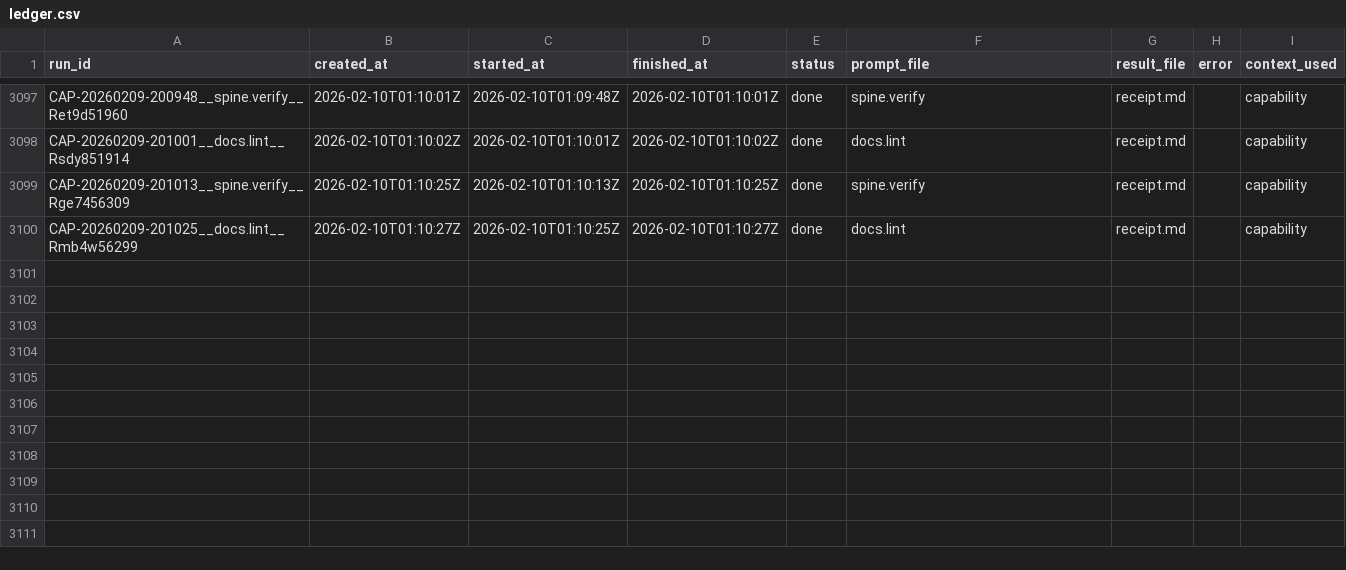
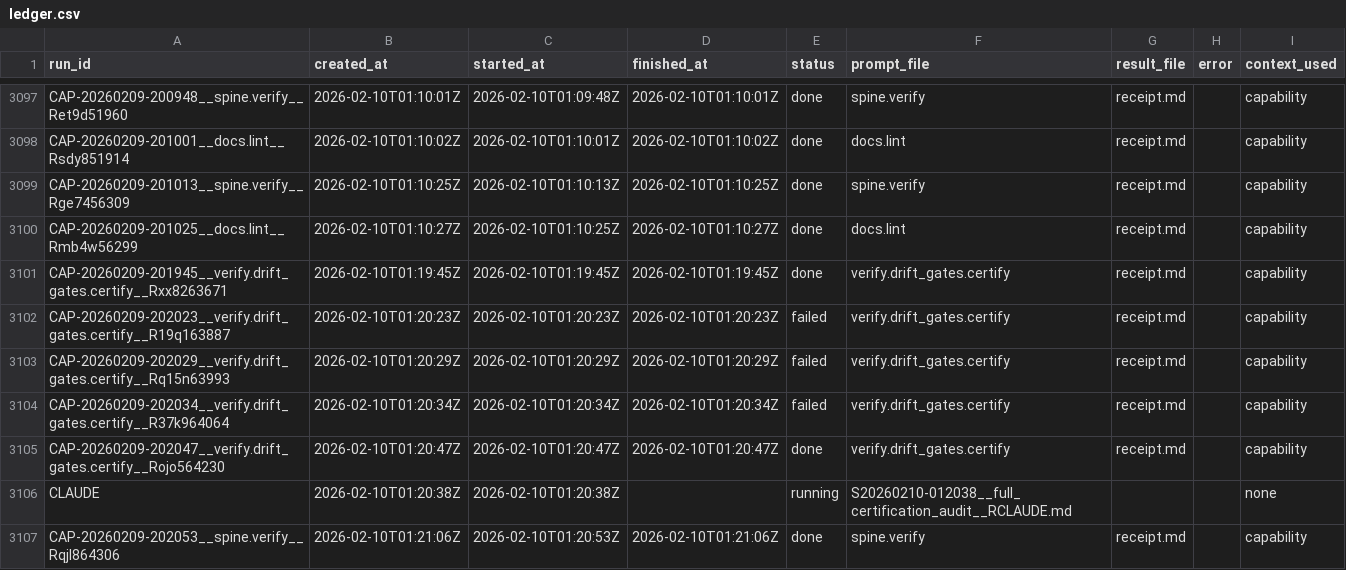
Before and after one commit to hypnotizedent/agentic-spine, a CSV file: mailroom/state/ledger.csv, drawn as a sheet; only a part is shown, gaps mark what is left out; the diff names each change by its address in the sheet, - before the commit and + after, or states it on an @@ line.

Commit message:
feat(verify): drift gates certification report (scan-only)

```diff
--- a/mailroom/state/ledger.csv
+++ b/mailroom/state/ledger.csv
+row 3101: CAP-20260209-201945__verify.drift_gates.certify__Rxx8263671 | 2026-02-10T01:19:45Z | 2026-02-10T01:19:45Z | 2026-02-10T01:19:45Z | done | verify.drift_gates.certify | receipt.md |  | capability
+row 3102: CAP-20260209-202023__verify.drift_gates.certify__R19q163887 | 2026-02-10T01:20:23Z | 2026-02-10T01:20:23Z | 2026-02-10T01:20:23Z | failed | verify.drift_gates.certify | receipt.md |  | capability
+row 3103: CAP-20260209-202029__verify.drift_gates.certify__Rq15n63993 | 2026-02-10T01:20:29Z | 2026-02-10T01:20:29Z | 2026-02-10T01:20:29Z | failed | verify.drift_gates.certify | receipt.md |  | capability
+row 3104: CAP-20260209-202034__verify.drift_gates.certify__R37k964064 | 2026-02-10T01:20:34Z | 2026-02-10T01:20:34Z | 2026-02-10T01:20:34Z | failed | verify.drift_gates.certify | receipt.md |  | capability
+row 3105: CAP-20260209-202047__verify.drift_gates.certify__Rojo564230 | 2026-02-10T01:20:47Z | 2026-02-10T01:20:47Z | 2026-02-10T01:20:47Z | done | verify.drift_gates.certify | receipt.md |  | capability
+row 3106: CLAUDE | 2026-02-10T01:20:38Z | 2026-02-10T01:20:38Z |  | running | S20260210-012038__full_certification_audit__RCLAUDE.md |  |  | none
+row 3107: CAP-20260209-202053__spine.verify__Rqjl864306 | 2026-02-10T01:21:06Z | 2026-02-10T01:20:53Z | 2026-02-10T01:21:06Z | done | spine.verify | receipt.md |  | capability
```
Also changed, not shown: 2 other files.
